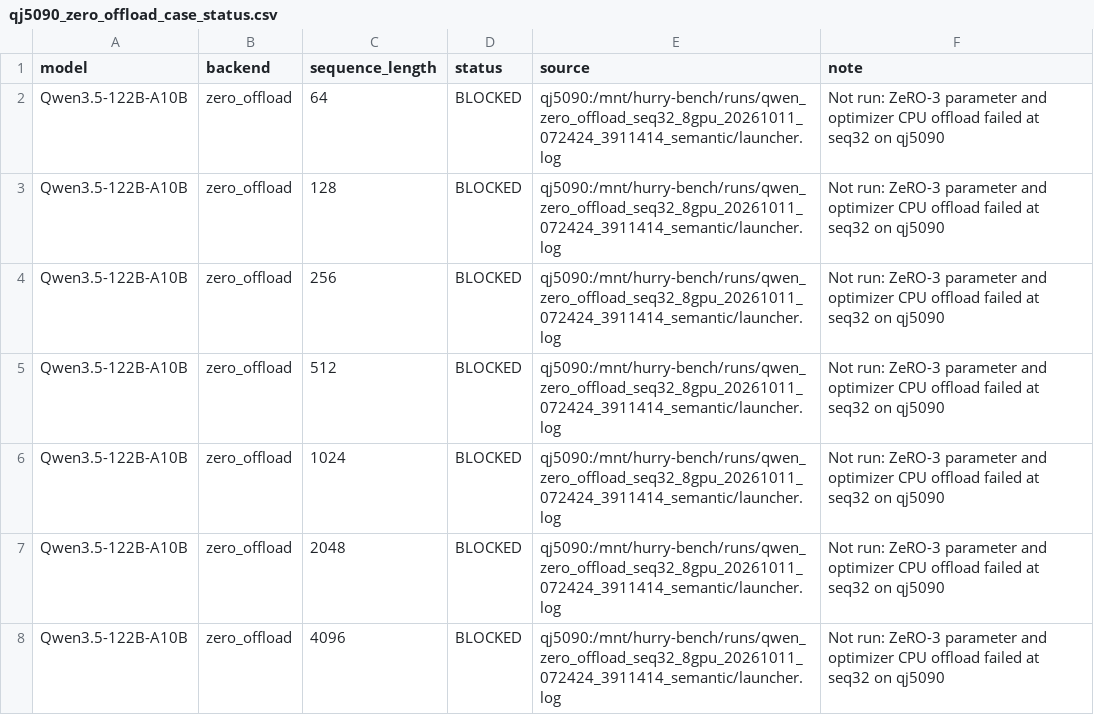
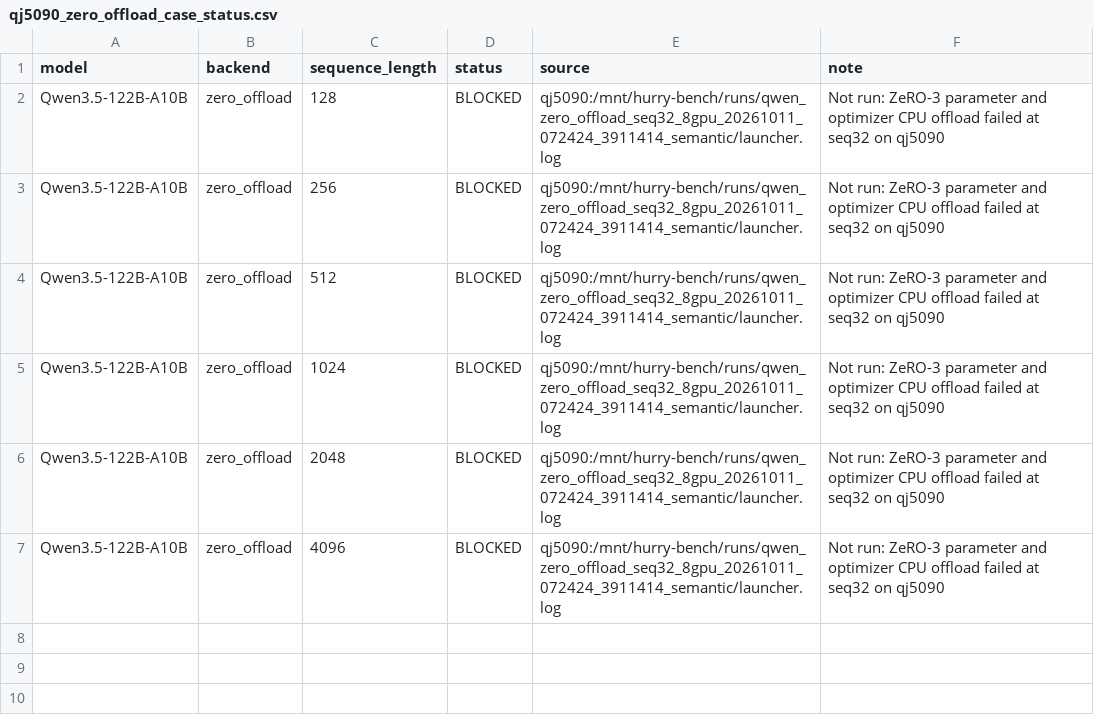
Before and after one commit to yyj6666667/10.10-benchmark, a CSV file: results/qj5090_zero_offload_case_status.csv, drawn as a sheet; the diff names each change by its address in the sheet, - before the commit and + after, or states it on an @@ line.

```diff
--- a/results/qj5090_zero_offload_case_status.csv
+++ b/results/qj5090_zero_offload_case_status.csv
-row 2: Qwen3.5-122B-A10B | zero_offload | 64 | BLOCKED | qj5090:/mnt/hurry-bench/runs/qwen_zero_offload_seq32_8gpu_20261011_072424_3911414_semantic/launcher.log | Not run: ZeRO-3 parameter and optimizer CPU offload failed at seq32 on qj5090
```
Also changed, not shown: 1 other file.
